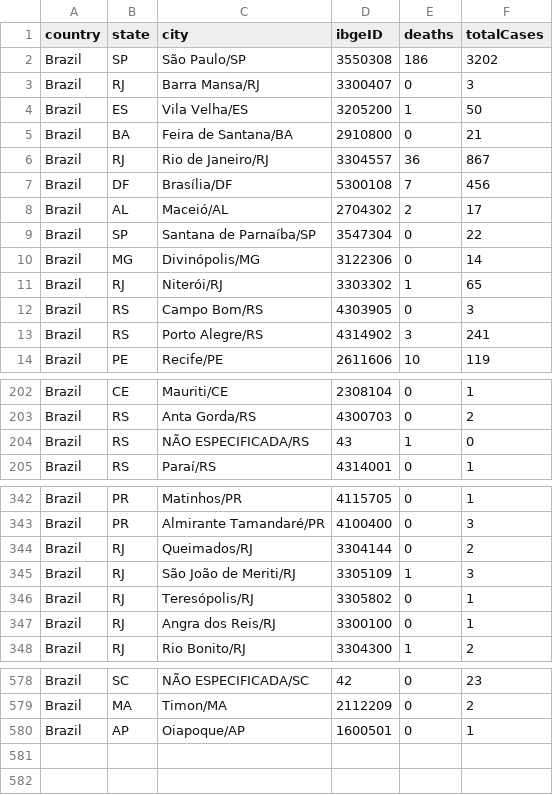
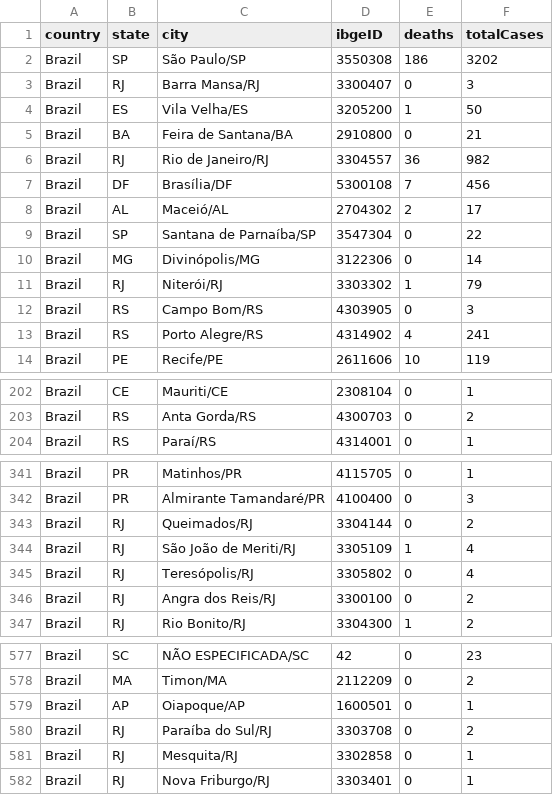
Before and after one commit to vdilego/covid19br, a CSV file: cases-brazil-cities.csv, drawn as a sheet; only a part is shown, gaps mark what is left out; the diff covers the shown part only.

```diff
--- a/cases-brazil-cities.csv
+++ b/cases-brazil-cities.csv
@@ -5,3 +5,3 @@ Brazil,ES,Vila Velha/ES,3205200,1,50
 Brazil,BA,Feira de Santana/BA,2910800,0,21
-Brazil,RJ,Rio de Janeiro/RJ,3304557,36,867
+Brazil,RJ,Rio de Janeiro/RJ,3304557,36,982
 Brazil,DF,Brasília/DF,5300108,7,456
@@ -10,5 +10,5 @@ Brazil,SP,Santana de Parnaíba/SP,3547304,0,22
 Brazil,MG,Divinópolis/MG,3122306,0,14
-Brazil,RJ,Niterói/RJ,3303302,1,65
+Brazil,RJ,Niterói/RJ,3303302,1,79
 Brazil,RS,Campo Bom/RS,4303905,0,3
-Brazil,RS,Porto Alegre/RS,4314902,3,241
+Brazil,RS,Porto Alegre/RS,4314902,4,241
 Brazil,PE,Recife/PE,2611606,10,119
@@ -203,3 +203,2 @@ Brazil,CE,Mauriti/CE,2308104,0,1
 Brazil,RS,Anta Gorda/RS,4300703,0,2
-Brazil,RS,NÃO ESPECIFICADA/RS,43,1,0
 Brazil,RS,Paraí/RS,4314001,0,1
@@ -344,5 +343,5 @@ Brazil,PR,Almirante Tamandaré/PR,4100400,0,3
 Brazil,RJ,Queimados/RJ,3304144,0,2
-Brazil,RJ,São João de Meriti/RJ,3305109,1,3
-Brazil,RJ,Teresópolis/RJ,3305802,0,1
-Brazil,RJ,Angra dos Reis/RJ,3300100,0,1
+Brazil,RJ,São João de Meriti/RJ,3305109,1,4
+Brazil,RJ,Teresópolis/RJ,3305802,0,4
+Brazil,RJ,Angra dos Reis/RJ,3300100,0,2
 Brazil,RJ,Rio Bonito/RJ,3304300,1,2
@@ -580 +579,4 @@ Brazil,MA,Timon/MA,2112209,0,2
 Brazil,AP,Oiapoque/AP,1600501,0,1
+Brazil,RJ,Paraíba do Sul/RJ,3303708,0,2
+Brazil,RJ,Mesquita/RJ,3302858,0,1
+Brazil,RJ,Nova Friburgo/RJ,3303401,0,1
```
Also changed, not shown: 12 edited cells elsewhere in this file, cases-brazil-cities-time.csv, cases-brazil-states.csv, 3 other files.
